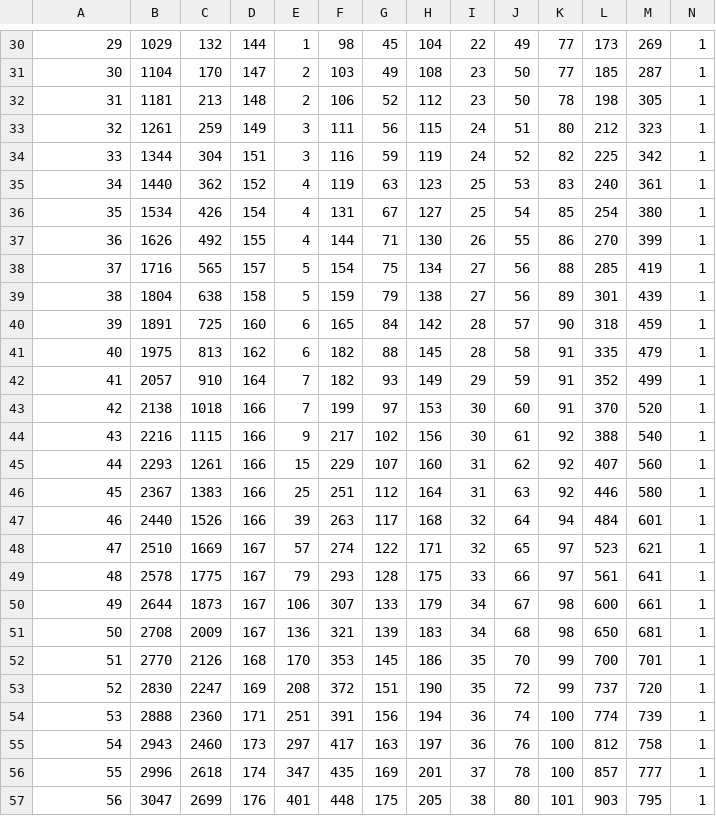
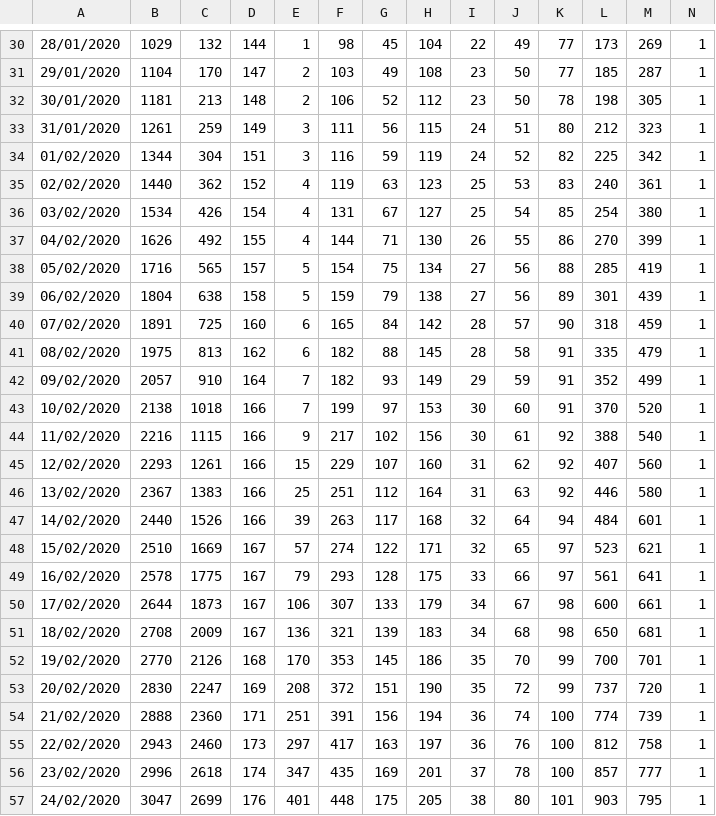
Before and after one commit to SahrActon/covid19, a CSV file: first_3 _months_covid19.csv, drawn as a sheet; only a part is shown, gaps mark what is left out; the diff covers the shown part only.

```diff
--- a/first_3 _months_covid19.csv
+++ b/first_3 _months_covid19.csv
@@ -30,28 +30,28 @@
-29,1029,132,144,1,98,45,104,22,49,77,173,269,1
-30,1104,170,147,2,103,49,108,23,50,77,185,287,1
-31,1181,213,148,2,106,52,112,23,50,78,198,305,1
-32,1261,259,149,3,111,56,115,24,51,80,212,323,1
-33,1344,304,151,3,116,59,119,24,52,82,225,342,1
-34,1440,362,152,4,119,63,123,25,53,83,240,361,1
-35,1534,426,154,4,131,67,127,25,54,85,254,380,1
-36,1626,492,155,4,144,71,130,26,55,86,270,399,1
-37,1716,565,157,5,154,75,134,27,56,88,285,419,1
-38,1804,638,158,5,159,79,138,27,56,89,301,439,1
-39,1891,725,160,6,165,84,142,28,57,90,318,459,1
-40,1975,813,162,6,182,88,145,28,58,91,335,479,1
-41,2057,910,164,7,182,93,149,29,59,91,352,499,1
-42,2138,1018,166,7,199,97,153,30,60,91,370,520,1
-43,2216,1115,166,9,217,102,156,30,61,92,388,540,1
-44,2293,1261,166,15,229,107,160,31,62,92,407,560,1
-45,2367,1383,166,25,251,112,164,31,63,92,446,580,1
-46,2440,1526,166,39,263,117,168,32,64,94,484,601,1
-47,2510,1669,167,57,274,122,171,32,65,97,523,621,1
-48,2578,1775,167,79,293,128,175,33,66,97,561,641,1
-49,2644,1873,167,106,307,133,179,34,67,98,600,661,1
-50,2708,2009,167,136,321,139,183,34,68,98,650,681,1
-51,2770,2126,168,170,353,145,186,35,70,99,700,701,1
-52,2830,2247,169,208,372,151,190,35,72,99,737,720,1
-53,2888,2360,171,251,391,156,194,36,74,100,774,739,1
-54,2943,2460,173,297,417,163,197,36,76,100,812,758,1
-55,2996,2618,174,347,435,169,201,37,78,100,857,777,1
-56,3047,2699,176,401,448,175,205,38,80,101,903,795,1
+28/01/2020,1029,132,144,1,98,45,104,22,49,77,173,269,1
+29/01/2020,1104,170,147,2,103,49,108,23,50,77,185,287,1
+30/01/2020,1181,213,148,2,106,52,112,23,50,78,198,305,1
+31/01/2020,1261,259,149,3,111,56,115,24,51,80,212,323,1
+01/02/2020,1344,304,151,3,116,59,119,24,52,82,225,342,1
+02/02/2020,1440,362,152,4,119,63,123,25,53,83,240,361,1
+03/02/2020,1534,426,154,4,131,67,127,25,54,85,254,380,1
+04/02/2020,1626,492,155,4,144,71,130,26,55,86,270,399,1
+05/02/2020,1716,565,157,5,154,75,134,27,56,88,285,419,1
+06/02/2020,1804,638,158,5,159,79,138,27,56,89,301,439,1
+07/02/2020,1891,725,160,6,165,84,142,28,57,90,318,459,1
+08/02/2020,1975,813,162,6,182,88,145,28,58,91,335,479,1
+09/02/2020,2057,910,164,7,182,93,149,29,59,91,352,499,1
+10/02/2020,2138,1018,166,7,199,97,153,30,60,91,370,520,1
+11/02/2020,2216,1115,166,9,217,102,156,30,61,92,388,540,1
+12/02/2020,2293,1261,166,15,229,107,160,31,62,92,407,560,1
+13/02/2020,2367,1383,166,25,251,112,164,31,63,92,446,580,1
+14/02/2020,2440,1526,166,39,263,117,168,32,64,94,484,601,1
+15/02/2020,2510,1669,167,57,274,122,171,32,65,97,523,621,1
+16/02/2020,2578,1775,167,79,293,128,175,33,66,97,561,641,1
+17/02/2020,2644,1873,167,106,307,133,179,34,67,98,600,661,1
+18/02/2020,2708,2009,167,136,321,139,183,34,68,98,650,681,1
+19/02/2020,2770,2126,168,170,353,145,186,35,70,99,700,701,1
+20/02/2020,2830,2247,169,208,372,151,190,35,72,99,737,720,1
+21/02/2020,2888,2360,171,251,391,156,194,36,74,100,774,739,1
+22/02/2020,2943,2460,173,297,417,163,197,36,76,100,812,758,1
+23/02/2020,2996,2618,174,347,435,169,201,37,78,100,857,777,1
+24/02/2020,3047,2699,176,401,448,175,205,38,80,101,903,795,1
```
Also changed, not shown: 85 edited cells elsewhere in this file.
